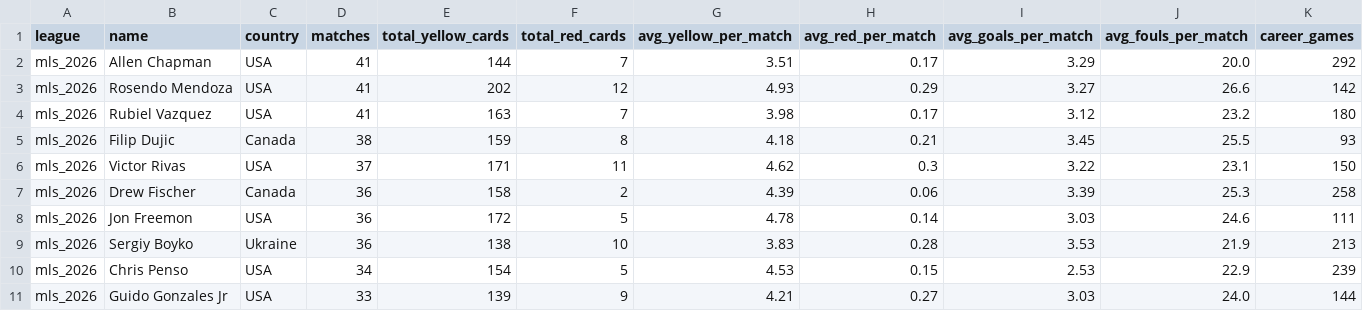
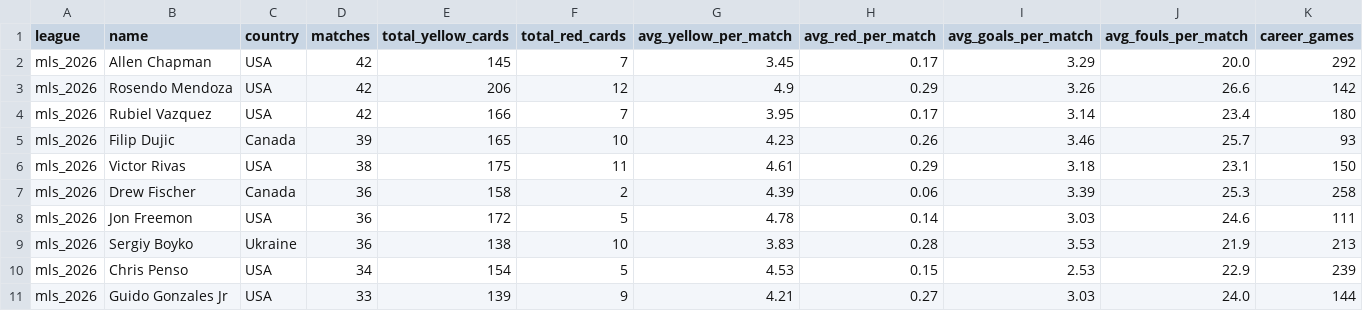
Before and after one commit to aimidas1/referees, a CSV file: mls_2026.csv, drawn as a sheet; only a part is shown; the diff covers the shown part only; the diff names each change by its address in the sheet, - before the commit and + after, or states it on an @@ line.

```diff
--- a/mls_2026.csv
+++ b/mls_2026.csv
-D2:D4 (matches): 41
+D2:D4 (matches): 42
-E2 (total_yellow_cards): 144
+E2 (total_yellow_cards): 145
-G2 (avg_yellow_per_match): 3.51
+G2 (avg_yellow_per_match): 3.45
-E3 (total_yellow_cards): 202
+E3 (total_yellow_cards): 206
-G3 (avg_yellow_per_match): 4.93
+G3 (avg_yellow_per_match): 4.9
-I3 (avg_goals_per_match): 3.27
+I3 (avg_goals_per_match): 3.26
-E4 (total_yellow_cards): 163
+E4 (total_yellow_cards): 166
-G4 (avg_yellow_per_match): 3.98
+G4 (avg_yellow_per_match): 3.95
-I4 (avg_goals_per_match): 3.12
+I4 (avg_goals_per_match): 3.14
-J4 (avg_fouls_per_match): 23.2
+J4 (avg_fouls_per_match): 23.4
-D5 (matches): 38
+D5 (matches): 39
-E5 (total_yellow_cards): 159
+E5 (total_yellow_cards): 165
-F5 (total_red_cards): 8
+F5 (total_red_cards): 10
-G5 (avg_yellow_per_match): 4.18
+G5 (avg_yellow_per_match): 4.23
-H5 (avg_red_per_match): 0.21
+H5 (avg_red_per_match): 0.26
-I5 (avg_goals_per_match): 3.45
+I5 (avg_goals_per_match): 3.46
-J5 (avg_fouls_per_match): 25.5
+J5 (avg_fouls_per_match): 25.7
-D6 (matches): 37
+D6 (matches): 38
-E6 (total_yellow_cards): 171
+E6 (total_yellow_cards): 175
-G6 (avg_yellow_per_match): 4.62
+G6 (avg_yellow_per_match): 4.61
-H6 (avg_red_per_match): 0.3
+H6 (avg_red_per_match): 0.29
-I6 (avg_goals_per_match): 3.22
+I6 (avg_goals_per_match): 3.18
```
Also changed, not shown: 4 added rows, 4 removed rows and 34 edited cells elsewhere in this file, brasileirao_serie_a_2026.csv, k_league_1_2026.csv.
